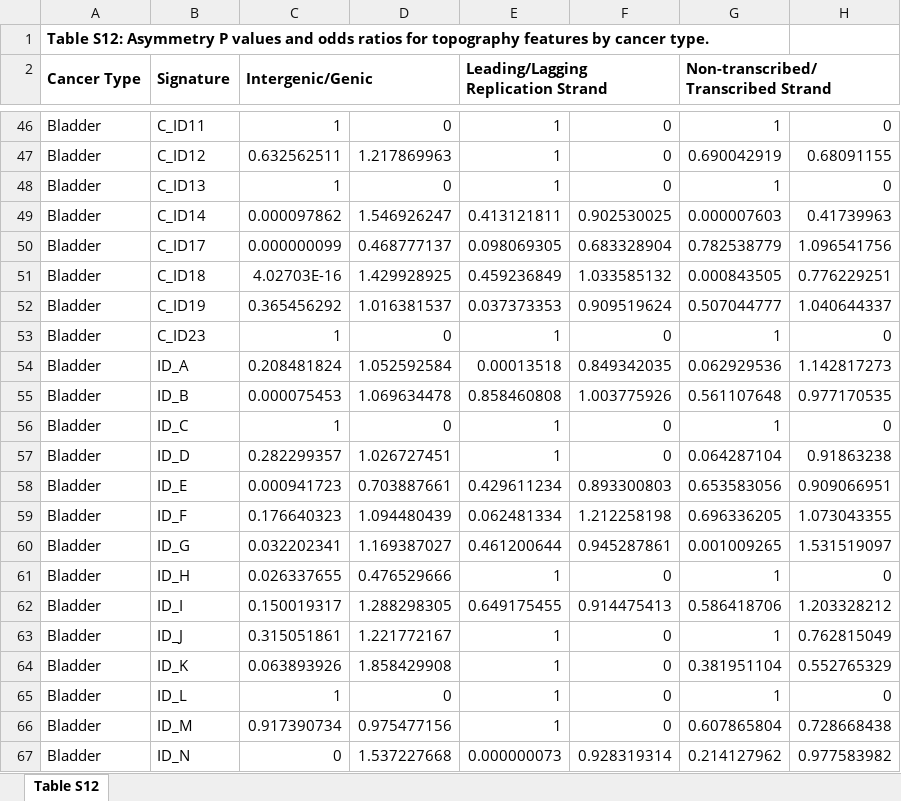
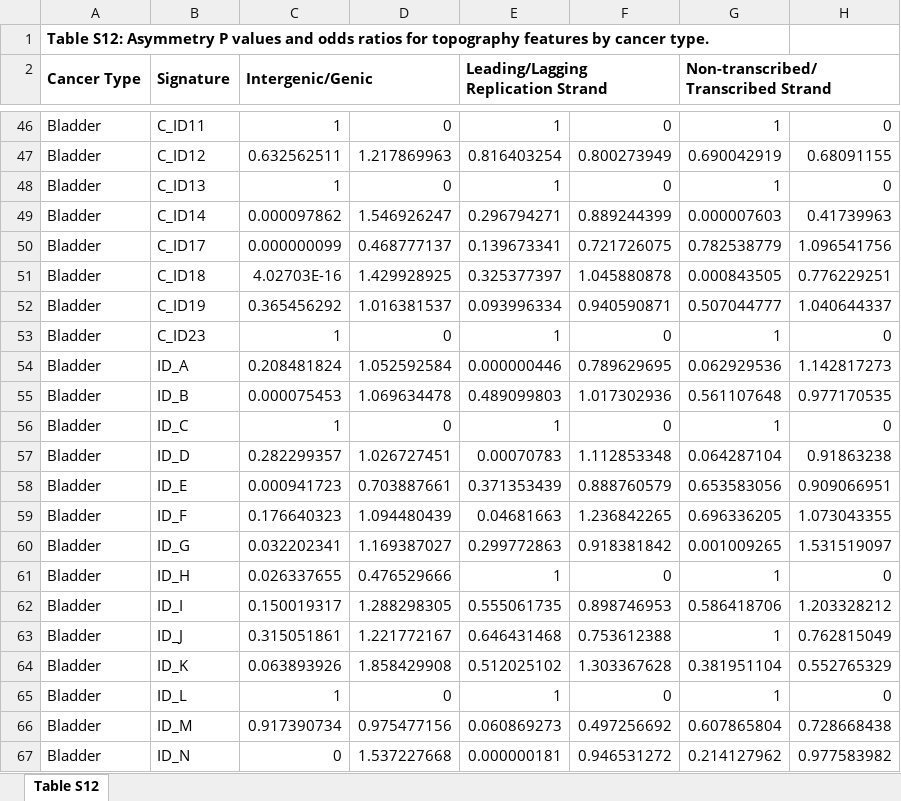
Before and after one commit to liumoLM/Liu2024, an Excel workbook: sup_tables/sup_table_s12_topography_asymmetry.xlsx, sheet Table S12, drawn as a sheet; only a part is shown, gaps mark what is left out; values as stored, in another font and other column widths than the file's, no borders; the diff covers the shown part only; the diff names each change by its address in the sheet, - before the commit and + after, or states it on an @@ line.

```diff
--- a/sup_tables/sup_table_s12_topography_asymmetry.xlsx (sheet Table S12)
+++ b/sup_tables/sup_table_s12_topography_asymmetry.xlsx (sheet Table S12)
-E47: 1
+E47: 0.816403254
-F47: 0
+F47: 0.800273949
-E49: 0.413121811
+E49: 0.296794271
-F49: 0.902530025
+F49: 0.889244399
-E50: 0.098069305
+E50: 0.139673341
-F50: 0.683328904
+F50: 0.721726075
-E51: 0.459236849
+E51: 0.325377397
-F51: 1.033585132
+F51: 1.045880878
-E52: 0.037373353
+E52: 0.093996334
-F52: 0.909519624
+F52: 0.940590871
-E54: 0.00013518
+E54: 0.000000446
-F54: 0.849342035
+F54: 0.789629695
-E55: 0.858460808
+E55: 0.489099803
-F55: 1.003775926
+F55: 1.017302936
-E57: 1
+E57: 0.00070783
-F57: 0
+F57: 1.112853348
-E58: 0.429611234
+E58: 0.371353439
-F58: 0.893300803
+F58: 0.888760579
-E59: 0.062481334
+E59: 0.04681663
-F59: 1.212258198
+F59: 1.236842265
-E60: 0.461200644
+E60: 0.299772863
-F60: 0.945287861
+F60: 0.918381842
-E62: 0.649175455
+E62: 0.555061735
-F62: 0.914475413
+F62: 0.898746953
-E63: 1
+E63: 0.646431468
-F63: 0
+F63: 0.753612388
-E64: 1
+E64: 0.512025102
-F64: 0
+F64: 1.303367628
-E66: 1
+E66: 0.060869273
-F66: 0
+F66: 0.497256692
-E67: 0.000000073
+E67: 0.000000181
-F67: 0.928319314
+F67: 0.946531272
```
Also changed, not shown: 930 edited cells elsewhere in this sheet, 10 other files.
